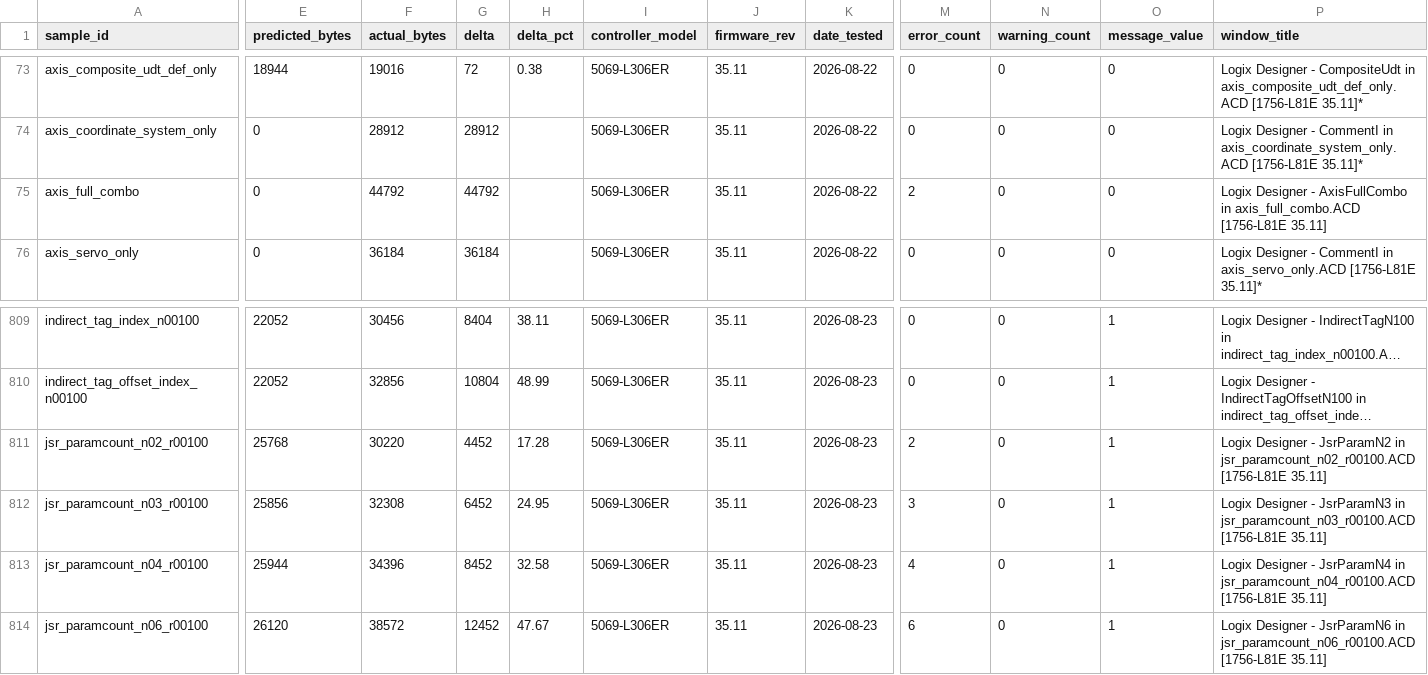
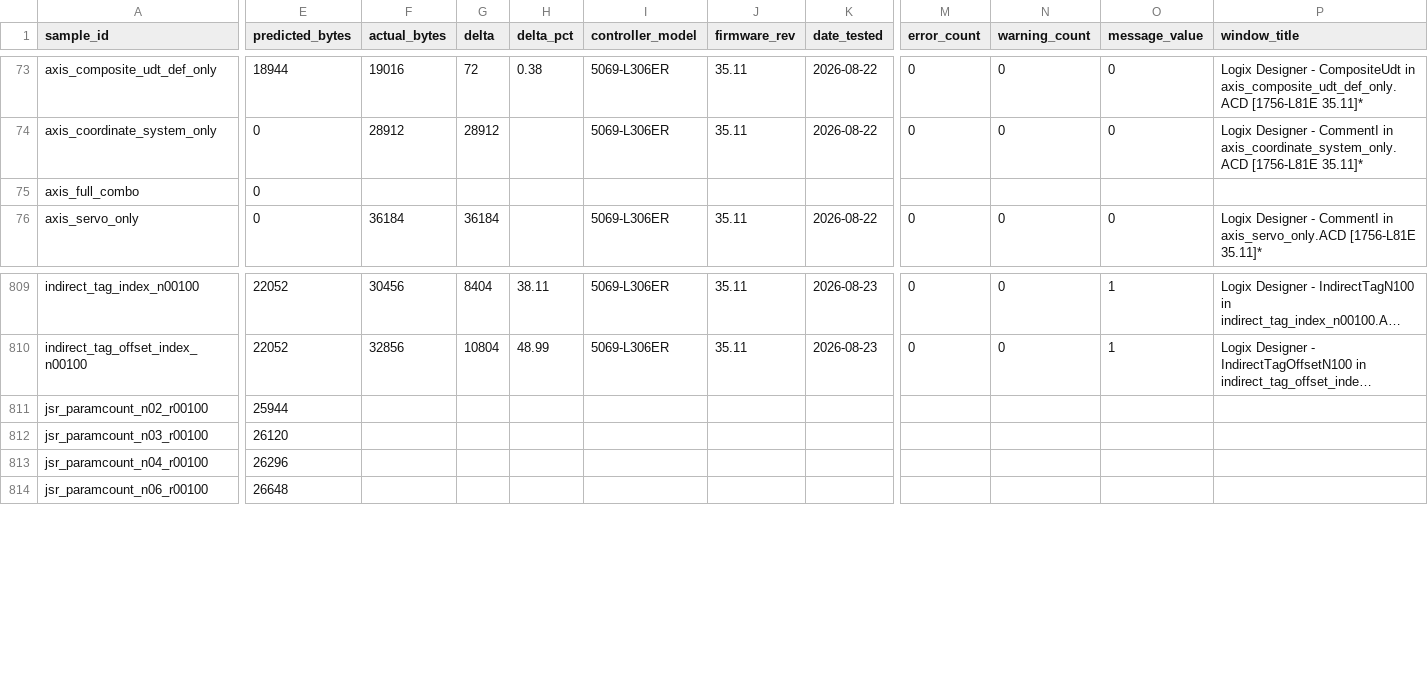
Before and after one commit to jholm90/logixMemoryMap, a CSV file: samples/manifest.csv, drawn as a sheet; only a part is shown, gaps mark what is left out; long unchanged cells end in …; the diff covers the shown part only; the diff names each change by its address in the sheet, - before the commit and + after, or states it on an @@ line.

```diff
--- a/samples/manifest.csv
+++ b/samples/manifest.csv
-F75 (actual_bytes): 44792
+F75 (actual_bytes): (empty)
-G75 (delta): 44792
+G75 (delta): (empty)
-I75 (controller_model): 5069-L306ER
+I75 (controller_model): (empty)
-J75 (firmware_rev): 35.11
+J75 (firmware_rev): (empty)
-K75 (date_tested): 2026-08-22
+K75 (date_tested): (empty)
-M75 (error_count): 2
+M75 (error_count): (empty)
-N75 (warning_count): 0
+N75 (warning_count): (empty)
-O75 (message_value): 0
+O75 (message_value): (empty)
-P75 (window_title): Logix Designer - AxisFullCombo in axis_full_combo.ACD [1756-L81E 35.11]
+P75 (window_title): (empty)
-E811 (predicted_bytes): 25768
+E811 (predicted_bytes): 25944
-F811 (actual_bytes): 30220
+F811 (actual_bytes): (empty)
-G811 (delta): 4452
+G811 (delta): (empty)
-H811 (delta_pct): 17.28
+H811 (delta_pct): (empty)
-I811:I814 (controller_model): 5069-L306ER
+I811:I814 (controller_model): (empty)
-J811:J814 (firmware_rev): 35.11
+J811:J814 (firmware_rev): (empty)
-K811:K814 (date_tested): 2026-08-23
+K811:K814 (date_tested): (empty)
-M811 (error_count): 2
+M811 (error_count): (empty)
-N811:N814 (warning_count): 0
+N811:N814 (warning_count): (empty)
-O811:O814 (message_value): 1
+O811:O814 (message_value): (empty)
-P811 (window_title): Logix Designer - JsrParamN2 in jsr_paramcount_n02_r00100.ACD [1756-L81E 35.11]
+P811 (window_title): (empty)
-E812 (predicted_bytes): 25856
+E812 (predicted_bytes): 26120
-F812 (actual_bytes): 32308
+F812 (actual_bytes): (empty)
-G812 (delta): 6452
+G812 (delta): (empty)
-H812 (delta_pct): 24.95
+H812 (delta_pct): (empty)
-M812 (error_count): 3
+M812 (error_count): (empty)
-P812 (window_title): Logix Designer - JsrParamN3 in jsr_paramcount_n03_r00100.ACD [1756-L81E 35.11]
+P812 (window_title): (empty)
-E813 (predicted_bytes): 25944
+E813 (predicted_bytes): 26296
-F813 (actual_bytes): 34396
+F813 (actual_bytes): (empty)
-G813 (delta): 8452
+G813 (delta): (empty)
-H813 (delta_pct): 32.58
+H813 (delta_pct): (empty)
-M813 (error_count): 4
+M813 (error_count): (empty)
-P813 (window_title): Logix Designer - JsrParamN4 in jsr_paramcount_n04_r00100.ACD [1756-L81E 35.11]
+P813 (window_title): (empty)
-E814 (predicted_bytes): 26120
+E814 (predicted_bytes): 26648
-F814 (actual_bytes): 38572
+F814 (actual_bytes): (empty)
-G814 (delta): 12452
+G814 (delta): (empty)
-H814 (delta_pct): 47.67
+H814 (delta_pct): (empty)
-M814 (error_count): 6
+M814 (error_count): (empty)
-P814 (window_title): Logix Designer - JsrParamN6 in jsr_paramcount_n06_r00100.ACD [1756-L81E 35.11]
+P814 (window_title): (empty)
```
Also changed, not shown: 143 edited cells elsewhere in this file, 18 other files.
